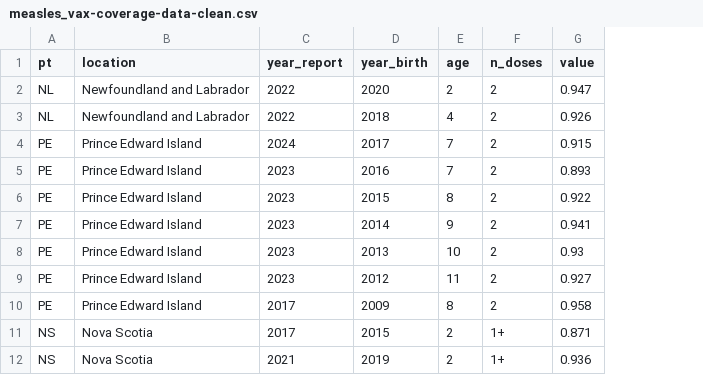
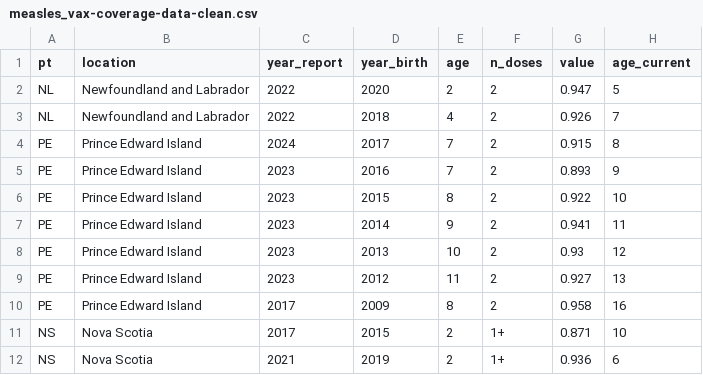
Before and after one commit to phac-modelling-hub/immunity-landscape, a CSV file: data/measles_vax-coverage-data-clean.csv, drawn as a sheet; only a part is shown; the diff names each change by its address in the sheet, - before the commit and + after, or states it on an @@ line.

Commit message:
Saving cleaned data

```diff
--- a/data/measles_vax-coverage-data-clean.csv
+++ b/data/measles_vax-coverage-data-clean.csv
+column H (age_current), rows 2-12: 5 | 7 | 8 | 9 | 10 | 11 | 12 | 13 | 16 | 10 | 6
```
Also changed, not shown: 3 other files.
